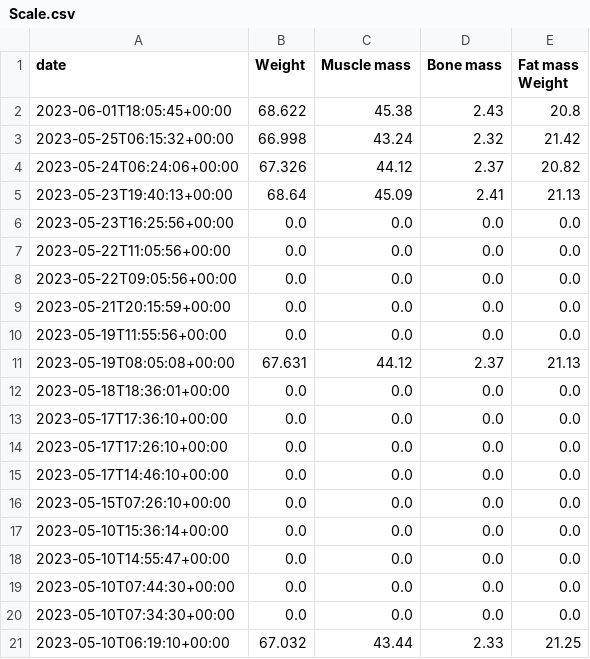
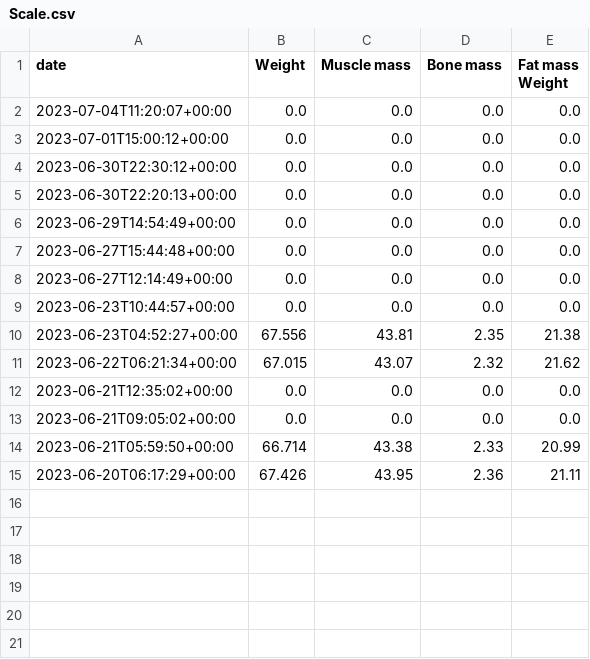
Before and after one commit to NathaliaCespedesG/resilient_test, a CSV file: Withings_ScanWatch/db/General/1/Scale.csv, drawn as a sheet.

```diff
--- a/Withings_ScanWatch/db/General/1/Scale.csv
+++ b/Withings_ScanWatch/db/General/1/Scale.csv
@@ -1,21 +1,15 @@
 date,Weight,Muscle mass,Bone mass,Fat mass Weight
-2023-06-01T18:05:45+00:00,68.622,45.38,2.43,20.8
-2023-05-25T06:15:32+00:00,66.998,43.24,2.32,21.42
-2023-05-24T06:24:06+00:00,67.326,44.12,2.37,20.82
-2023-05-23T19:40:13+00:00,68.64,45.09,2.41,21.13
-2023-05-23T16:25:56+00:00,0.0,0.0,0.0,0.0
-2023-05-22T11:05:56+00:00,0.0,0.0,0.0,0.0
-2023-05-22T09:05:56+00:00,0.0,0.0,0.0,0.0
-2023-05-21T20:15:59+00:00,0.0,0.0,0.0,0.0
-2023-05-19T11:55:56+00:00,0.0,0.0,0.0,0.0
-2023-05-19T08:05:08+00:00,67.631,44.12,2.37,21.13
-2023-05-18T18:36:01+00:00,0.0,0.0,0.0,0.0
-2023-05-17T17:36:10+00:00,0.0,0.0,0.0,0.0
-2023-05-17T17:26:10+00:00,0.0,0.0,0.0,0.0
-2023-05-17T14:46:10+00:00,0.0,0.0,0.0,0.0
-2023-05-15T07:26:10+00:00,0.0,0.0,0.0,0.0
-2023-05-10T15:36:14+00:00,0.0,0.0,0.0,0.0
-2023-05-10T14:55:47+00:00,0.0,0.0,0.0,0.0
-2023-05-10T07:44:30+00:00,0.0,0.0,0.0,0.0
-2023-05-10T07:34:30+00:00,0.0,0.0,0.0,0.0
-2023-05-10T06:19:10+00:00,67.032,43.44,2.33,21.25
+2023-07-04T11:20:07+00:00,0.0,0.0,0.0,0.0
+2023-07-01T15:00:12+00:00,0.0,0.0,0.0,0.0
+2023-06-30T22:30:12+00:00,0.0,0.0,0.0,0.0
+2023-06-30T22:20:13+00:00,0.0,0.0,0.0,0.0
+2023-06-29T14:54:49+00:00,0.0,0.0,0.0,0.0
+2023-06-27T15:44:48+00:00,0.0,0.0,0.0,0.0
+2023-06-27T12:14:49+00:00,0.0,0.0,0.0,0.0
+2023-06-23T10:44:57+00:00,0.0,0.0,0.0,0.0
+2023-06-23T04:52:27+00:00,67.556,43.81,2.35,21.38
+2023-06-22T06:21:34+00:00,67.015,43.07,2.32,21.62
+2023-06-21T12:35:02+00:00,0.0,0.0,0.0,0.0
+2023-06-21T09:05:02+00:00,0.0,0.0,0.0,0.0
+2023-06-21T05:59:50+00:00,66.714,43.38,2.33,20.99
+2023-06-20T06:17:29+00:00,67.426,43.95,2.36,21.11
```
Also changed, not shown: Withings_ScanWatch/db/General/1/ScanWatch.csv, 23 other files.
